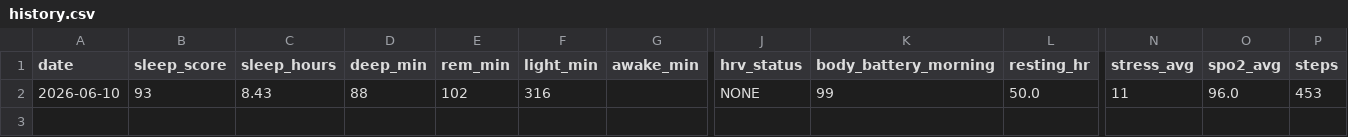
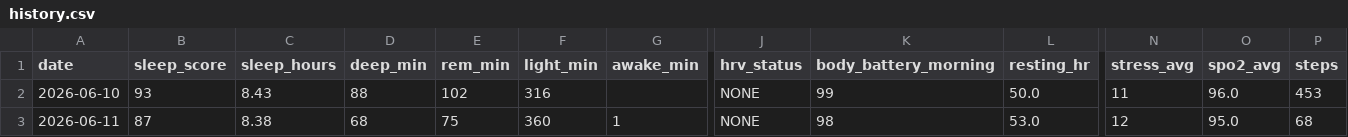
Before and after one commit to juliuskvx/julius-health, a CSV file: data/history.csv, drawn as a sheet; only a part is shown, gaps mark what is left out; rows hold the shown columns only; the diff names each change by its address in the sheet, - before the commit and + after, or states it on an @@ line.

Commit message:
History update 2026-06-11

```diff
--- a/data/history.csv
+++ b/data/history.csv
+row 3: 2026-06-11 | 87 | 8.38 | 68 | 75 | 360 | 1 | NONE | 98 | 53.0 | 12 | 95.0 | 68
```
